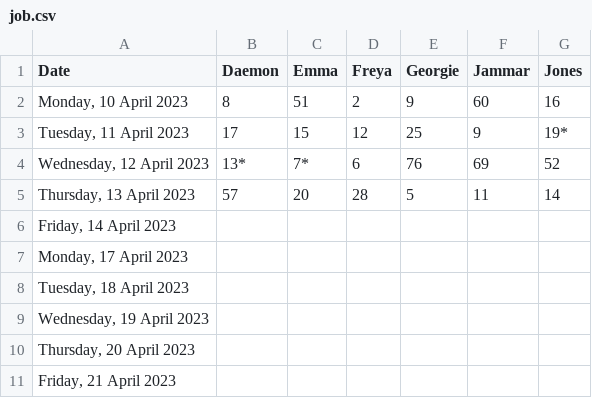
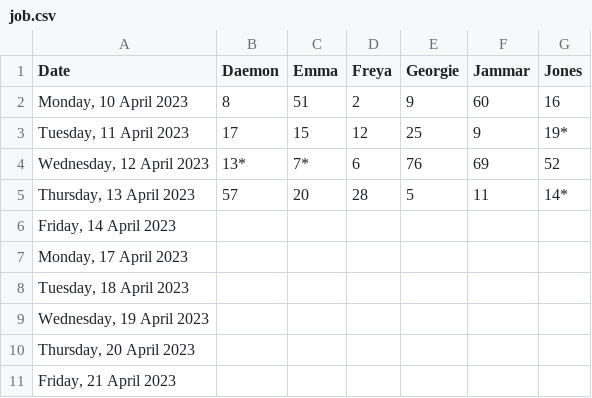
Before and after one commit to SNgere/Allocator, a CSV file: job.csv, drawn as a sheet.

Commit message:
Update job.csv

```diff
--- a/job.csv
+++ b/job.csv
@@ -4,3 +4,3 @@
 "Wednesday, 12 April 2023",13*,7*,6,76,69,52
-"Thursday, 13 April 2023",57,20,28,5,11,14
+"Thursday, 13 April 2023",57,20,28,5,11,14*
 "Friday, 14 April 2023",,,,,,
```
